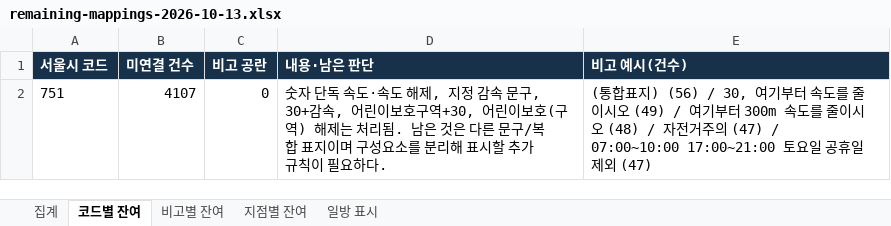
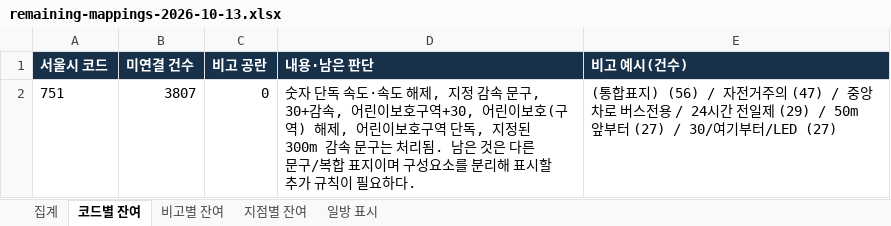
Before and after one commit to danba1229/tia-swa-calculation, an Excel workbook: docs/sign-code-verification/remaining-mappings-2026-10-13.xlsx, sheet 코드별 잔여, drawn as a sheet; values as stored, in another font and other column widths than the file's, no borders; the diff names each change by its address in the sheet, - before the commit and + after, or states it on an @@ line.

```diff
--- a/docs/sign-code-verification/remaining-mappings-2026-10-13.xlsx (sheet 코드별 잔여)
+++ b/docs/sign-code-verification/remaining-mappings-2026-10-13.xlsx (sheet 코드별 잔여)
-B2 (미연결 건수): 4107
+B2 (미연결 건수): 3807
-D2 (내용·남은 판단): …역) 해제는 처리…
+D2 (내용·남은 판단): …역) 해제, 어린이보호구역 단독, 지정된 300m 감속 문구는 처리…
-E2 (비고 예시(건수)): …지) (56) / 30, 여기부터 속도를 줄이시오 (49) / 여기부터 300m 속도를 줄이시오 (48) / 자전거주의 (47) / 07:00~10:00 17:00~21:00 토요일 공휴일 제외 (47)
+E2 (비고 예시(건수)): …지) (56) / 자전거주의 (47) / 중앙차로 버스전용 / 24시간 전일제 (29) / 50m 앞부터 (27) / 30/여기부터/LED (27)
```
Also changed, not shown: sheet 비고별 잔여, sheet 지점별 잔여, sheet 집계, 8 other files.
